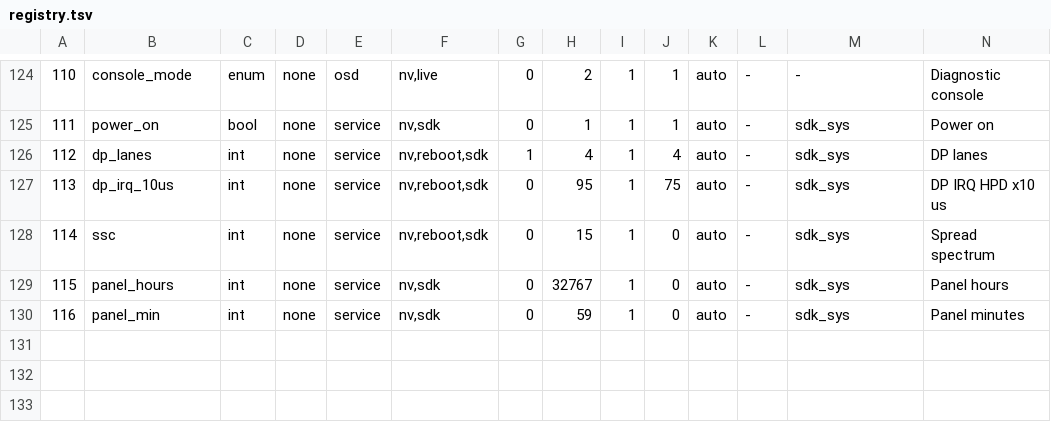
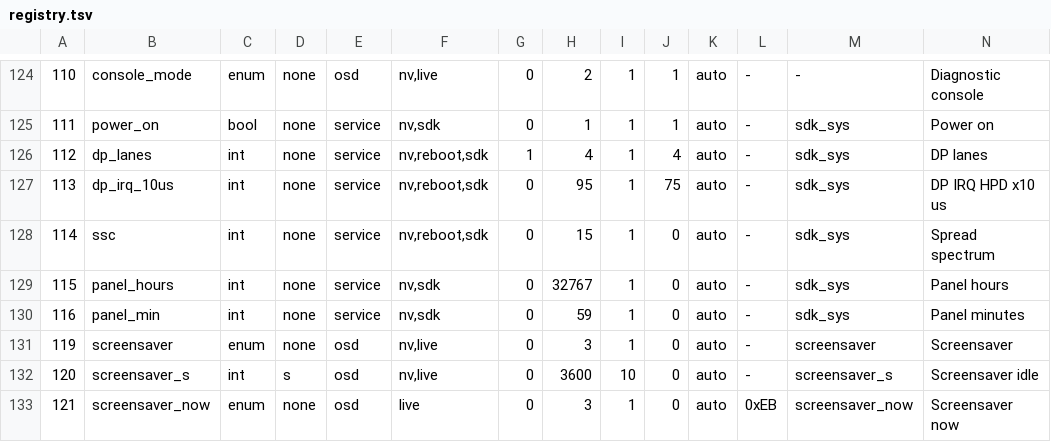
Before and after one commit to awto-au/awto-ddc, a TSV file: fw/rtdfw/settings/registry.tsv, drawn as a sheet; only a part is shown, gaps mark what is left out; rows hold the shown columns only; the diff names each change by its address in the sheet, - before the commit and + after, or states it on an @@ line.

```diff
--- a/fw/rtdfw/settings/registry.tsv
+++ b/fw/rtdfw/settings/registry.tsv
+row 131: 119 | screensaver | enum | none | osd | nv,live | 0 | 3 | 1 | 0 | auto | - | screensaver | Screensaver
+row 132: 120 | screensaver_s | int | s | osd | nv,live | 0 | 3600 | 10 | 0 | auto | - | screensaver_s | Screensaver idle
+row 133: 121 | screensaver_now | enum | none | osd | live | 0 | 3 | 1 | 0 | auto | 0xEB | screensaver_now | Screensaver now
```
Also changed, not shown: fw/bank_layout.tsv, 10 other files.
